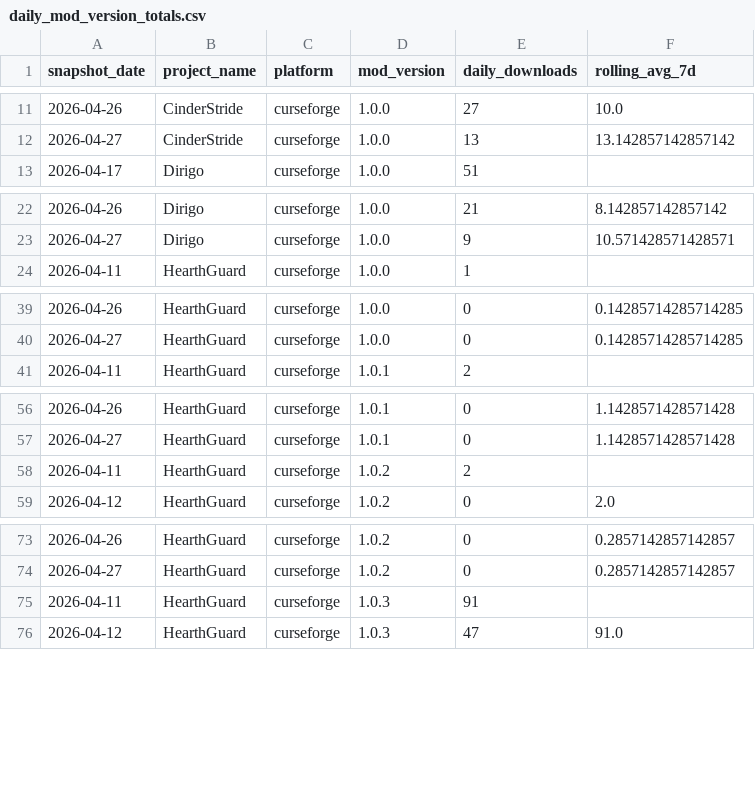
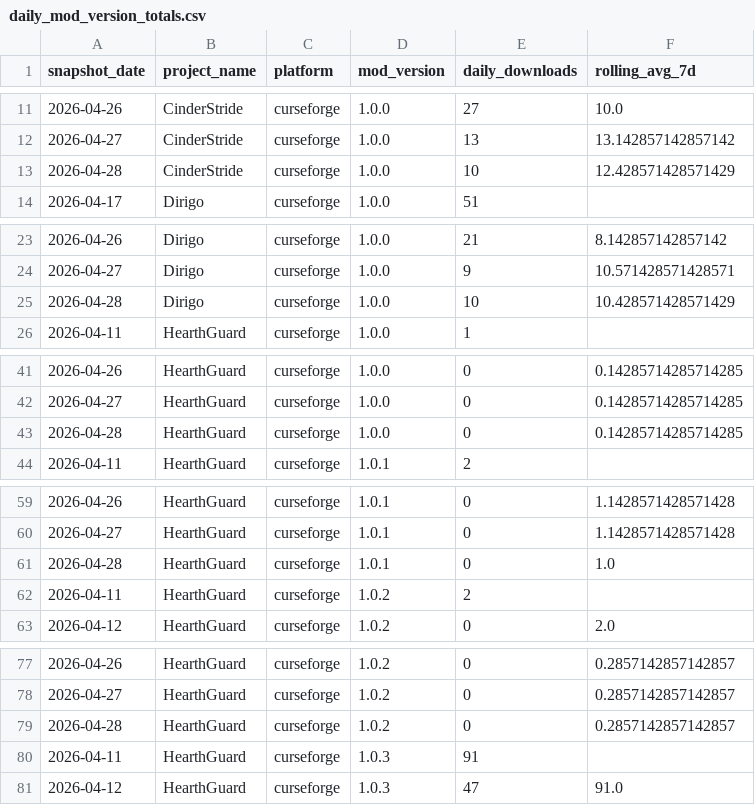
Before and after one commit to kingnhcomcast/modtracker, a CSV file: docs/daily_mod_version_totals.csv, drawn as a sheet; only a part is shown, gaps mark what is left out; the diff covers the shown part only; the diff names each change by its address in the sheet, - before the commit and + after, or states it on an @@ line.

```diff
--- a/docs/daily_mod_version_totals.csv
+++ b/docs/daily_mod_version_totals.csv
+row 13: 2026-04-28 | CinderStride | curseforge | 1.0.0 | 10 | 12.428571428571429
+row 25: 2026-04-28 | Dirigo | curseforge | 1.0.0 | 10 | 10.428571428571429
+row 43: 2026-04-28 | HearthGuard | curseforge | 1.0.0 | 0 | 0.14285714285714285
+row 61: 2026-04-28 | HearthGuard | curseforge | 1.0.1 | 0 | 1.0
+row 79: 2026-04-28 | HearthGuard | curseforge | 1.0.2 | 0 | 0.2857142857142857
```
Also changed, not shown: 5 added rows elsewhere in this file, docs/daily_loader_totals.csv, docs/daily_mc_version_totals.csv, 39 other files.
